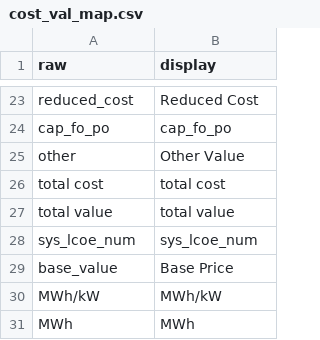
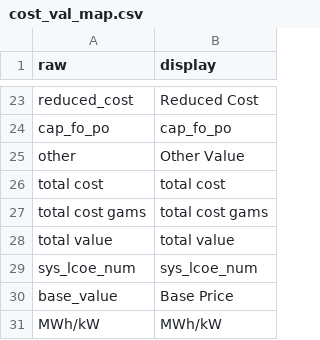
Before and after one commit to mmowers/bokehpivot, a CSV file: in/cost_val_map.csv, drawn as a sheet; only a part is shown, gaps mark what is left out; the shorter side is filled out with more unchanged rows.

Commit message:
Add total gams cost

```diff
--- a/in/cost_val_map.csv
+++ b/in/cost_val_map.csv
@@ -26,2 +26,3 @@ other,Other Value
 total cost,total cost
+total cost gams,total cost gams
 total value,total value
```
Also changed, not shown: in/cost_val_style.csv, 1 other file.
